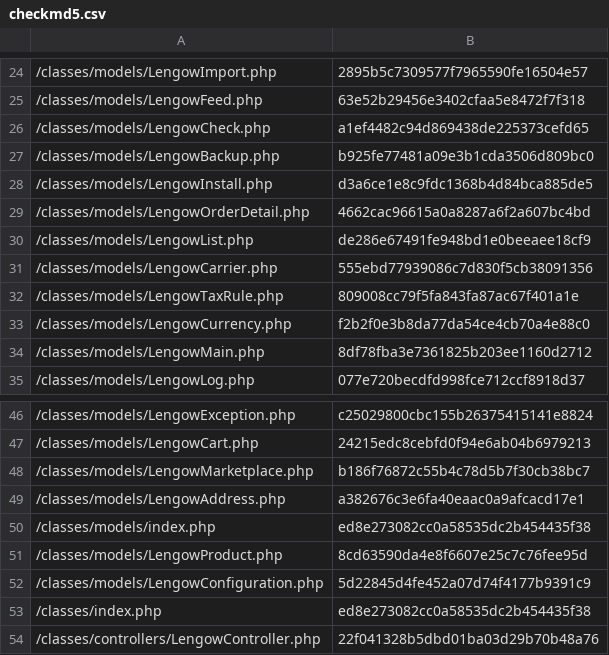
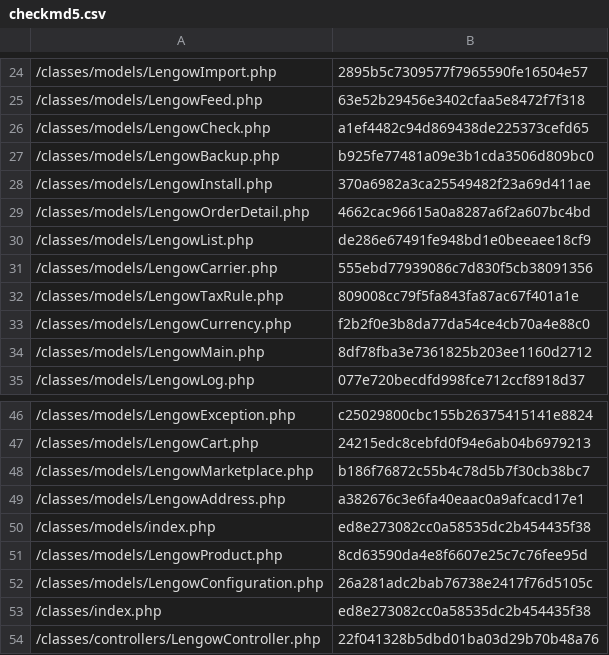
Before and after one commit to lengow/plugin-prestashop, a CSV file: toolbox/checkmd5.csv, drawn as a sheet; only a part is shown, gaps mark what is left out.

```diff
--- a/toolbox/checkmd5.csv
+++ b/toolbox/checkmd5.csv
@@ -27,3 +27,3 @@
 /classes/models/LengowBackup.php|b925fe77481a09e3b1cda3506d809bc0
-/classes/models/LengowInstall.php|d3a6ce1e8c9fdc1368b4d84bca885de5
+/classes/models/LengowInstall.php|370a6982a3ca25549482f23a69d411ae
 /classes/models/LengowOrderDetail.php|4662cac96615a0a8287a6f2a607bc4bd
@@ -51,3 +51,3 @@
 /classes/models/LengowProduct.php|8cd63590da4e8f6607e25c7c76fee95d
-/classes/models/LengowConfiguration.php|5d22845d4fe452a07d74f4177b9391c9
+/classes/models/LengowConfiguration.php|26a281adc2bab76738e2417f76d5105c
 /classes/index.php|ed8e273082cc0a58535dc2b454435f38
```
Also changed, not shown: 3 other files.
